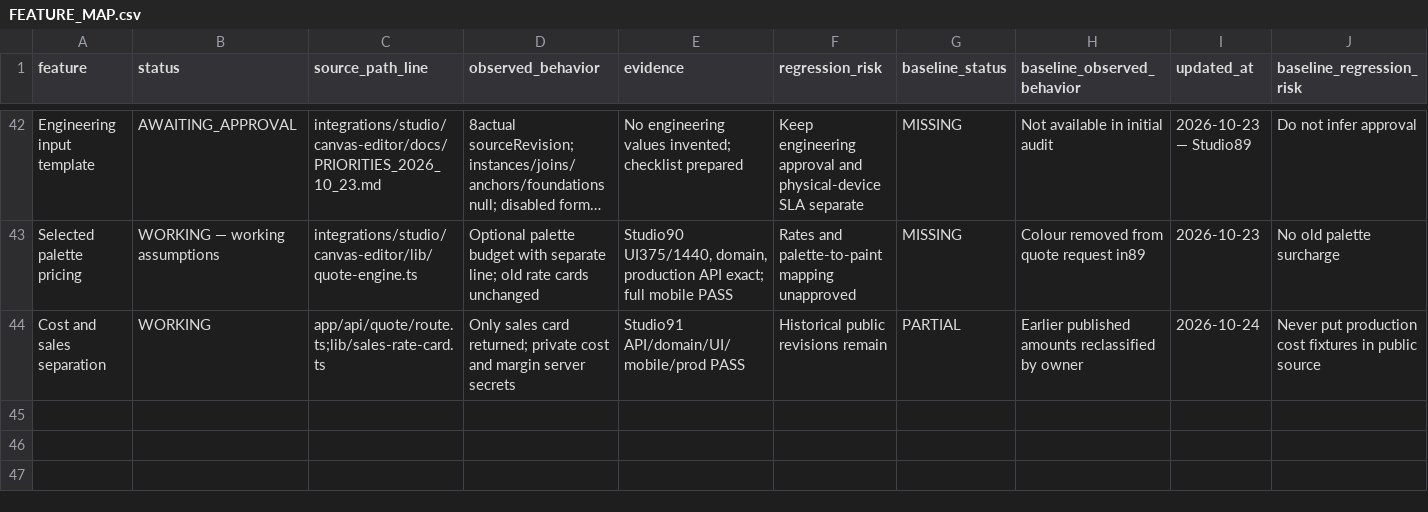
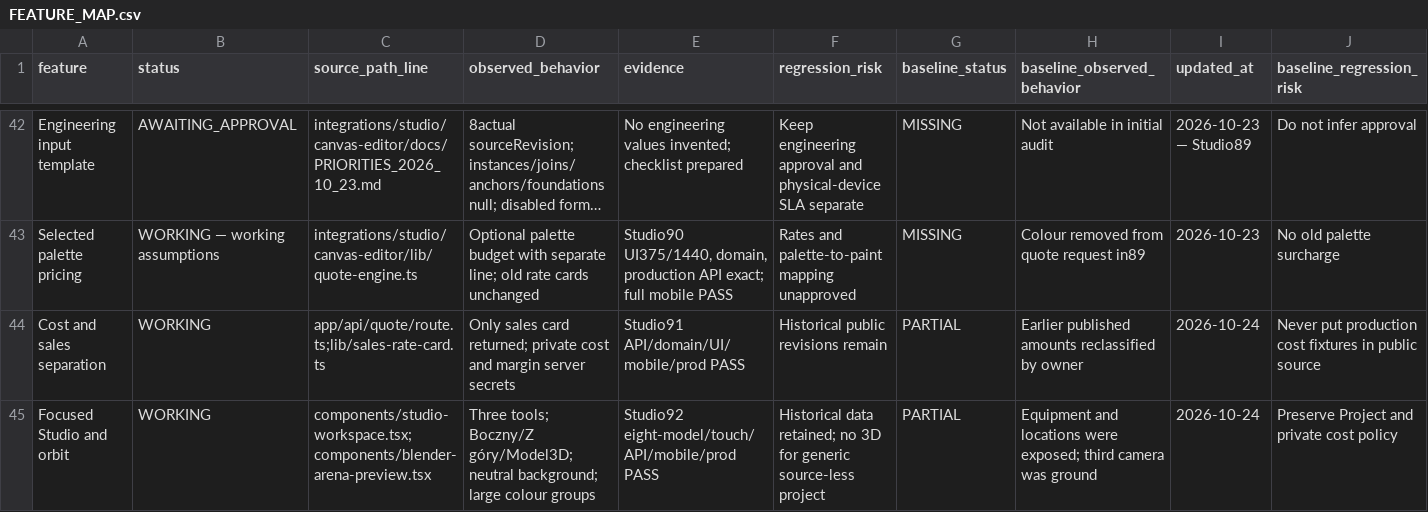
Before and after one commit to DamianRyh/gamefields-os, a CSV file: docs/product-intelligence/2026-10-21/FEATURE_MAP.csv, drawn as a sheet; only a part is shown, gaps mark what is left out; long unchanged cells end in …; the diff names each change by its address in the sheet, - before the commit and + after, or states it on an @@ line.

Commit message:
feat(studio): simplify tools, enlarge construction colours and add live 3D orbit

```diff
--- a/docs/product-intelligence/2026-10-21/FEATURE_MAP.csv
+++ b/docs/product-intelligence/2026-10-21/FEATURE_MAP.csv
+row 45: Focused Studio and orbit | WORKING | components/studio-workspace.tsx;components/blender-arena-preview.tsx | Three tools; Boczny/Z góry/Model3D; neutral background; large colour groups | Studio92 eight-model/touch/API/mobile/prod PASS | Historical data retained; no 3D for generic source-less project | PARTIAL | Equipment and locations were exposed; third camera was ground | 2026-10-24 | Preserve Project and private cost policy
```
Also changed, not shown: docs/product-intelligence/2026-10-21/BACKLOG.csv, 26 other files.
